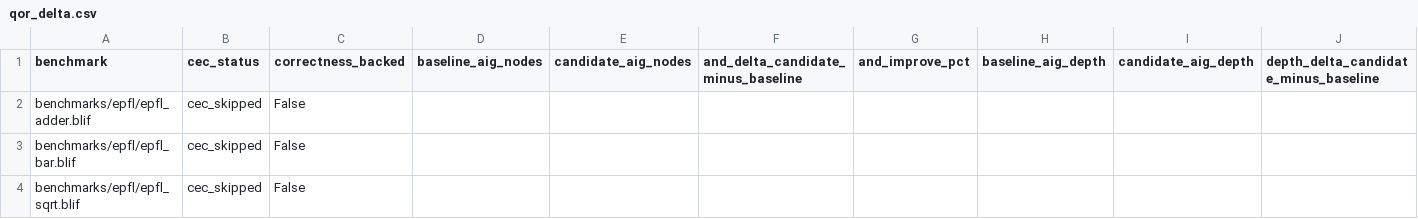
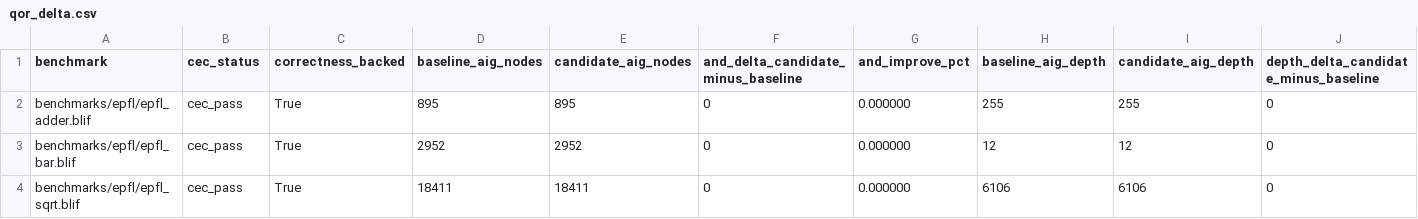
Before and after one commit to Iris2407/try_repo, a CSV file: experiments/cycle_001/impl_compare/comparison/qor_delta.csv, drawn as a sheet; only a part is shown; the diff covers the shown part only; the diff names each change by its address in the sheet, - before the commit and + after, or states it on an @@ line.

```diff
--- a/experiments/cycle_001/impl_compare/comparison/qor_delta.csv
+++ b/experiments/cycle_001/impl_compare/comparison/qor_delta.csv
-B2:B4 (cec_status): cec_skipped
+B2:B4 (cec_status): cec_pass
-C2:C4 (correctness_backed): False
+C2:C4 (correctness_backed): True
-D2 (baseline_aig_nodes): (empty)
+D2 (baseline_aig_nodes): 895
-E2 (candidate_aig_nodes): (empty)
+E2 (candidate_aig_nodes): 895
-F2:F4: (empty)
+F2:F4: 0
-G2:G4 (and_improve_pct): (empty)
+G2:G4 (and_improve_pct): 0.000000
-H2 (baseline_aig_depth): (empty)
+H2 (baseline_aig_depth): 255
-I2 (candidate_aig_depth): (empty)
+I2 (candidate_aig_depth): 255
-J2:J4: (empty)
+J2:J4: 0
-D3 (baseline_aig_nodes): (empty)
+D3 (baseline_aig_nodes): 2952
-E3 (candidate_aig_nodes): (empty)
+E3 (candidate_aig_nodes): 2952
-H3 (baseline_aig_depth): (empty)
+H3 (baseline_aig_depth): 12
-I3 (candidate_aig_depth): (empty)
+I3 (candidate_aig_depth): 12
-D4 (baseline_aig_nodes): (empty)
+D4 (baseline_aig_nodes): 18411
-E4 (candidate_aig_nodes): (empty)
+E4 (candidate_aig_nodes): 18411
-H4 (baseline_aig_depth): (empty)
+H4 (baseline_aig_depth): 6106
-I4 (candidate_aig_depth): (empty)
+I4 (candidate_aig_depth): 6106
```
Also changed, not shown: 12 edited cells elsewhere in this file, experiments/cycle_001/impl_compare/comparison/baseline_flow_summary.csv, experiments/cycle_001/impl_compare/comparison/candidate_flow_summary.csv, 10 other files.
